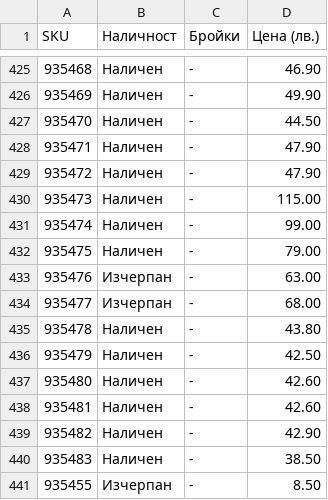
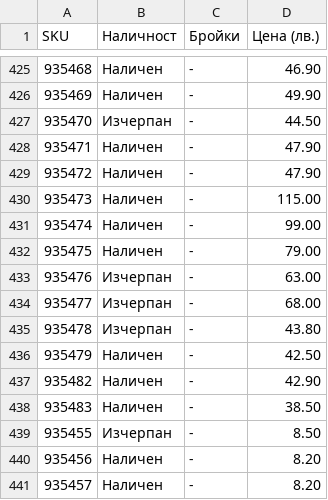
Before and after one commit to vladi1199/proba5, a CSV file: proba5/results_filstar.csv, drawn as a sheet; only a part is shown, gaps mark what is left out; the shorter side is filled out with more unchanged rows.

```diff
--- a/proba5/results_filstar.csv
+++ b/proba5/results_filstar.csv
@@ -426,3 +426,3 @@ SKU,Наличност,Бройки,Цена (лв.)
 935469,Наличен,-,49.90
-935470,Наличен,-,44.50
+935470,Изчерпан,-,44.50
 935471,Наличен,-,47.90
@@ -434,6 +434,4 @@ SKU,Наличност,Бройки,Цена (лв.)
 935477,Изчерпан,-,68.00
-935478,Наличен,-,43.80
+935478,Изчерпан,-,43.80
 935479,Наличен,-,42.50
-935480,Наличен,-,42.60
-935481,Наличен,-,42.60
 935482,Наличен,-,42.90
```
Also changed, not shown: proba5/not_found_filstar.csv, 47 other files.
